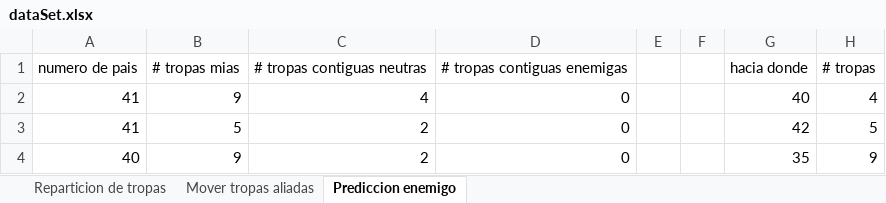
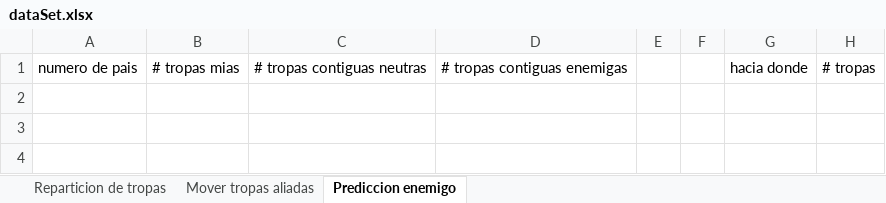
Before and after one commit to klorenzoe/Juego-Risk, an Excel workbook: dataSet.xlsx, sheet Prediccion enemigo, drawn as a sheet; values as stored, in another font and other column widths than the file's, no borders; the diff names each change by its address in the sheet, - before the commit and + after, or states it on an @@ line.

```diff
--- a/dataSet.xlsx (sheet Prediccion enemigo)
+++ b/dataSet.xlsx (sheet Prediccion enemigo)
-row 2: 41 | 9 | 4 | 0 |  |  | 40 | 4
-row 3: 41 | 5 | 2 | 0 |  |  | 42 | 5
-row 4: 40 | 9 | 2 | 0 |  |  | 35 | 9
```
Also changed, not shown: sheet Reparticion de tropas, sheet Mover tropas aliadas, 5 other files.
